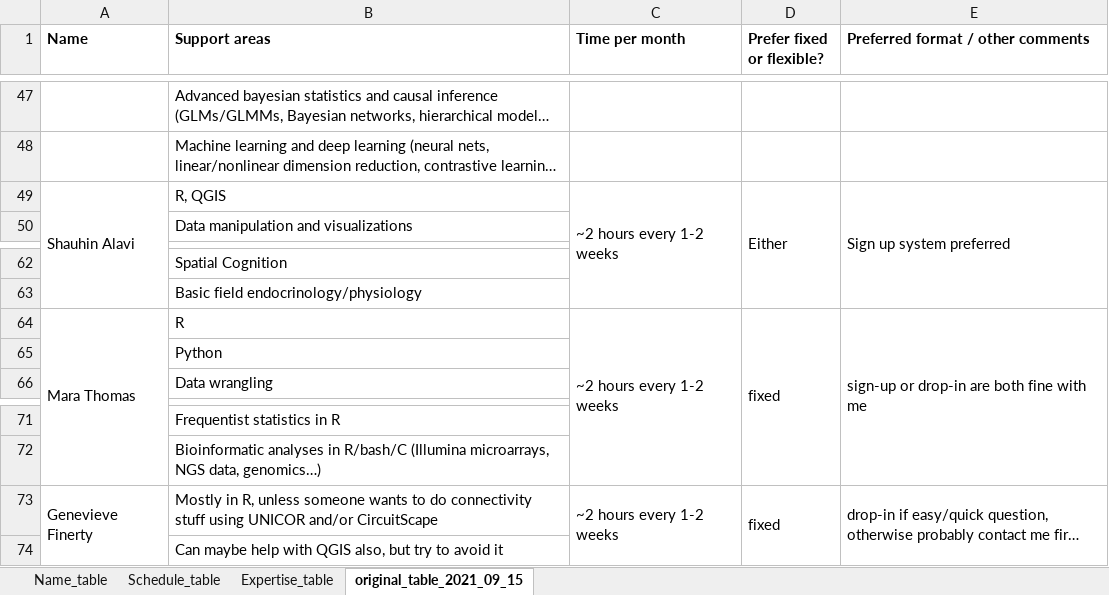
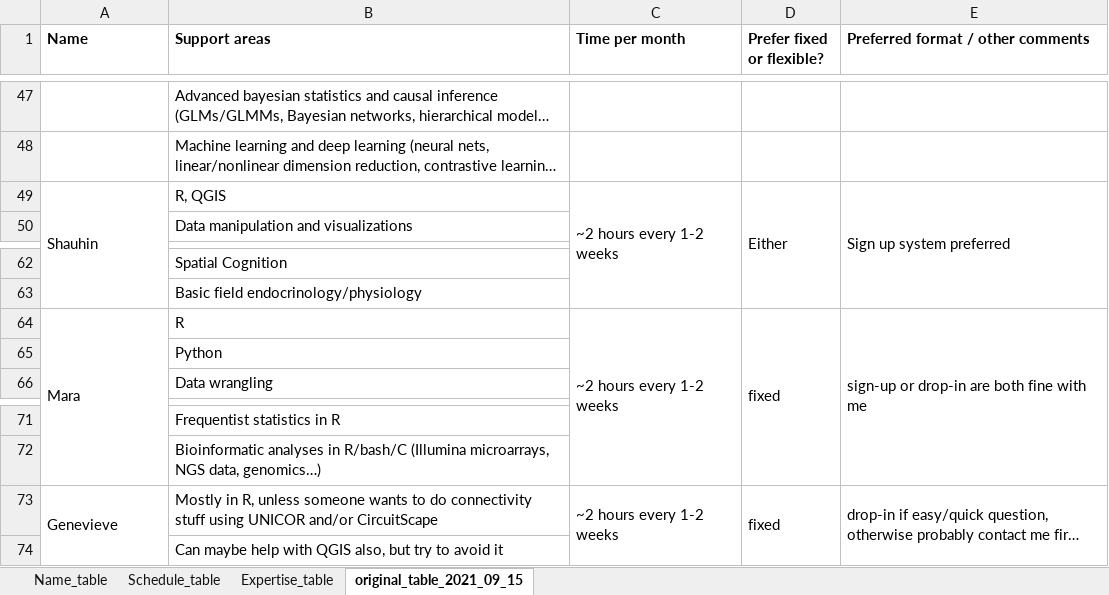
Before and after one commit to livingingroups/methods_support_repository, an Excel workbook: data/Info_on_people.xlsx, sheet original_table_2021_09_15, drawn as a sheet; only a part is shown, gaps mark what is left out; long unchanged cells end in …; values as stored, in another font and other column widths than the file's, no borders; the diff covers the shown part only; the diff names each change by its address in the sheet, - before the commit and + after, or states it on an @@ line.

```diff
--- a/data/Info_on_people.xlsx (sheet original_table_2021_09_15)
+++ b/data/Info_on_people.xlsx (sheet original_table_2021_09_15)
-A49 (Name): Shauhin Alavi
+A49 (Name): Shauhin
-A64 (Name): Mara Thomas
+A64 (Name): Mara
-A73 (Name): Genevieve Finerty
+A73 (Name): Genevieve
```
Also changed, not shown: 7 edited cells elsewhere in this sheet, sheet Name_table, 17 other files.
